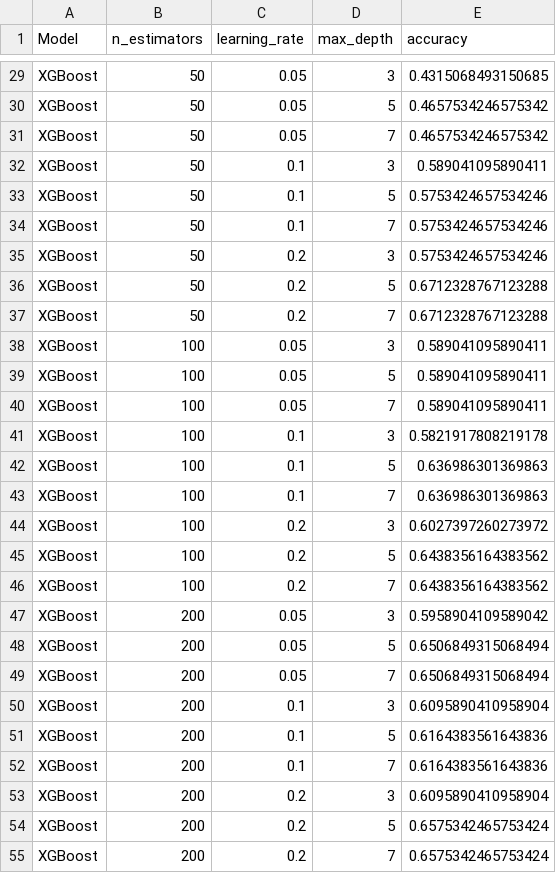
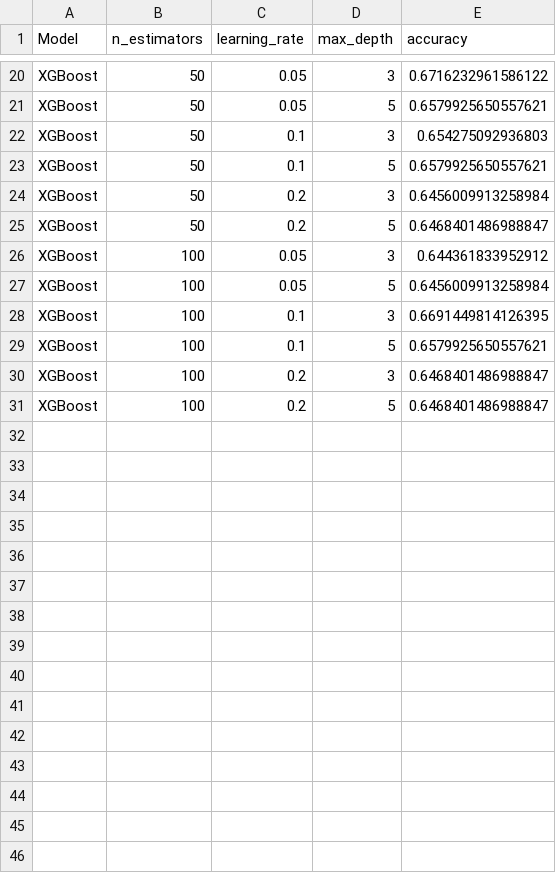
Before and after one commit to luker-robinson2/luker-robinson2.github.io, a CSV file: machine_learning/boosting/enhanced_features/model_results.csv, drawn as a sheet; only a part is shown, gaps mark what is left out; removed rows and columns are numbered as before the commit, all else as after; the diff covers the shown part only; the diff names each change by its address in the sheet, - before the commit and + after, or states it on an @@ line.

```diff
--- a/machine_learning/boosting/enhanced_features/model_results.csv
+++ b/machine_learning/boosting/enhanced_features/model_results.csv
-E20 (accuracy): 0.4315068493150685
+E20 (accuracy): 0.6716232961586122
-E21 (accuracy): 0.4657534246575342
+E21 (accuracy): 0.6579925650557621
-row 31: XGBoost | 50 | 0.05 | 7 | 0.4657534246575342
-E22 (accuracy): 0.589041095890411
+E22 (accuracy): 0.654275092936803
-E23 (accuracy): 0.5753424657534246
+E23 (accuracy): 0.6579925650557621
-row 34: XGBoost | 50 | 0.1 | 7 | 0.5753424657534246
-E24 (accuracy): 0.5753424657534246
+E24 (accuracy): 0.6456009913258984
-E25 (accuracy): 0.6712328767123288
+E25 (accuracy): 0.6468401486988847
-row 37: XGBoost | 50 | 0.2 | 7 | 0.6712328767123288
-E26 (accuracy): 0.589041095890411
+E26 (accuracy): 0.644361833952912
-E27 (accuracy): 0.589041095890411
+E27 (accuracy): 0.6456009913258984
-row 40: XGBoost | 100 | 0.05 | 7 | 0.589041095890411
-E28 (accuracy): 0.5821917808219178
+E28 (accuracy): 0.6691449814126395
-E29 (accuracy): 0.636986301369863
+E29 (accuracy): 0.6579925650557621
-row 43: XGBoost | 100 | 0.1 | 7 | 0.636986301369863
-E30 (accuracy): 0.6027397260273972
+E30 (accuracy): 0.6468401486988847
-E31 (accuracy): 0.6438356164383562
+E31 (accuracy): 0.6468401486988847
-row 46: XGBoost | 100 | 0.2 | 7 | 0.6438356164383562
-row 47: XGBoost | 200 | 0.05 | 3 | 0.5958904109589042
-row 48: XGBoost | 200 | 0.05 | 5 | 0.6506849315068494
-row 49: XGBoost | 200 | 0.05 | 7 | 0.6506849315068494
-row 50: XGBoost | 200 | 0.1 | 3 | 0.6095890410958904
-row 51: XGBoost | 200 | 0.1 | 5 | 0.6164383561643836
-row 52: XGBoost | 200 | 0.1 | 7 | 0.6164383561643836
-row 53: XGBoost | 200 | 0.2 | 3 | 0.6095890410958904
-row 54: XGBoost | 200 | 0.2 | 5 | 0.6575342465753424
-row 55: XGBoost | 200 | 0.2 | 7 | 0.6575342465753424
```
Also changed, not shown: 9 removed rows and 18 edited cells elsewhere in this file, machine_learning/boosting/enhanced_features/mouz-vs-gentle-mates-m1-inferno-p1_enhanced_features.csv, 19 other files.
